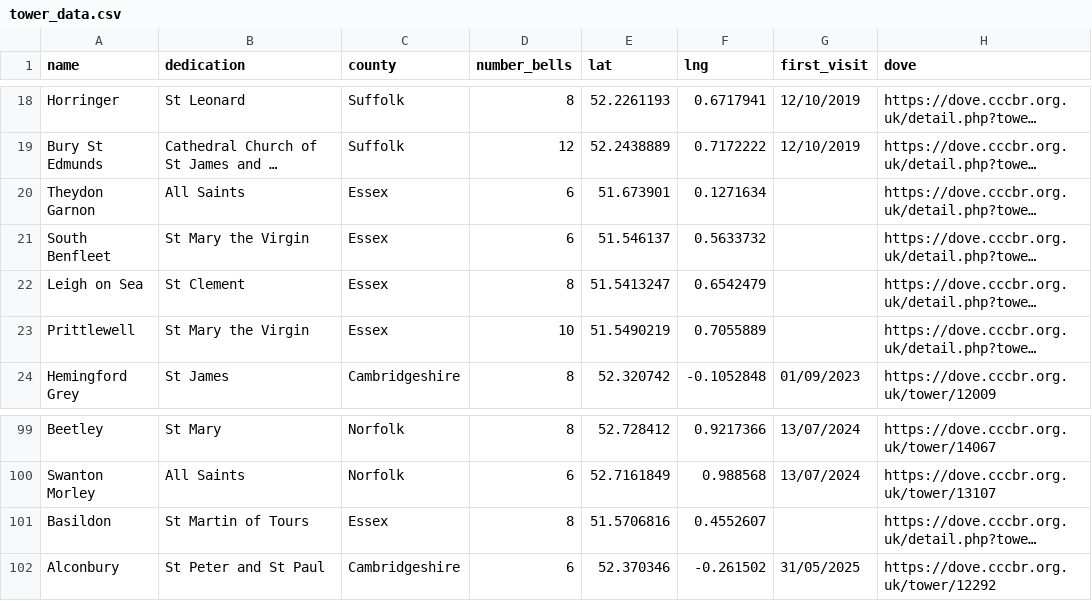
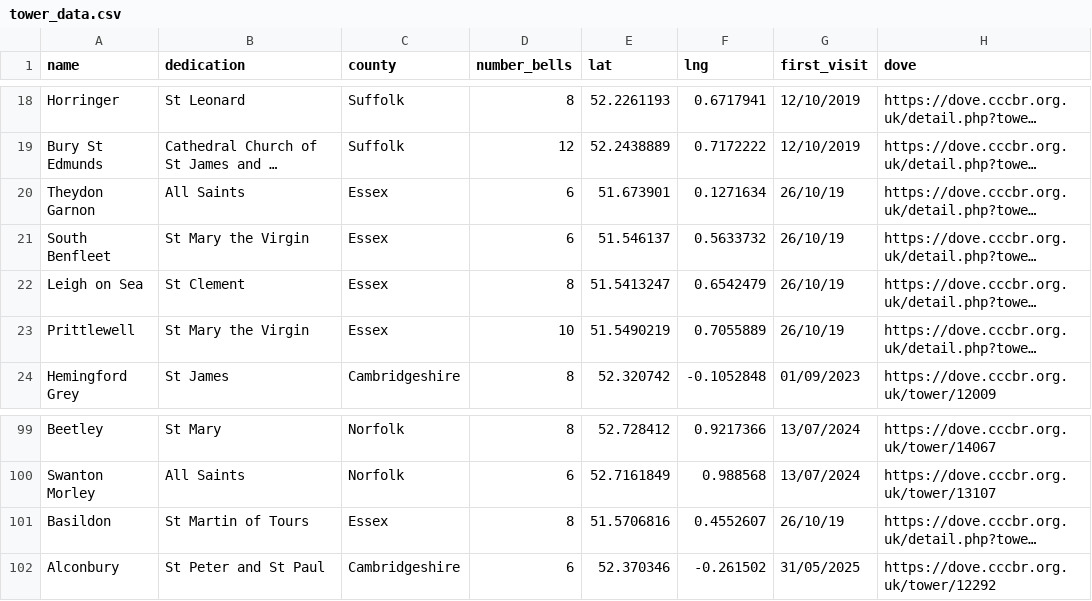
Before and after one commit to twgreen1/twgreen, a CSV file: docs/bells/towermap/tower_data.csv, drawn as a sheet; only a part is shown, gaps mark what is left out; long unchanged cells end in …; the diff names each change by its address in the sheet, - before the commit and + after, or states it on an @@ line.

```diff
--- a/docs/bells/towermap/tower_data.csv
+++ b/docs/bells/towermap/tower_data.csv
-G20:G23 (first_visit): (empty)
+G20:G23 (first_visit): 26/10/19
-G101 (first_visit): (empty)
+G101 (first_visit): 26/10/19
```
Also changed, not shown: 1 other file.
